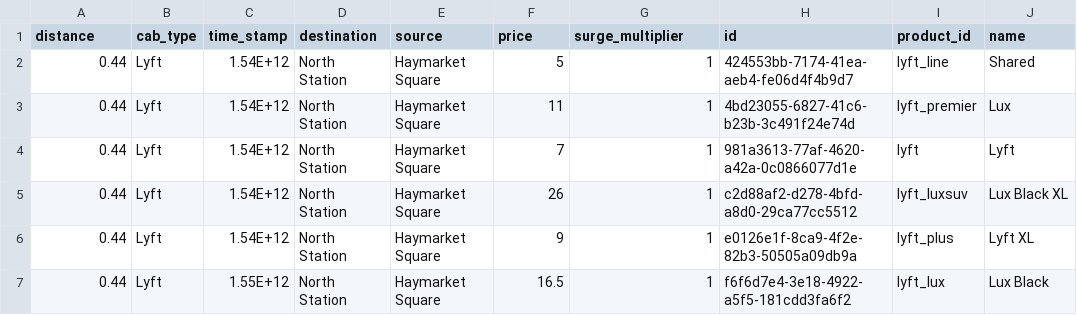
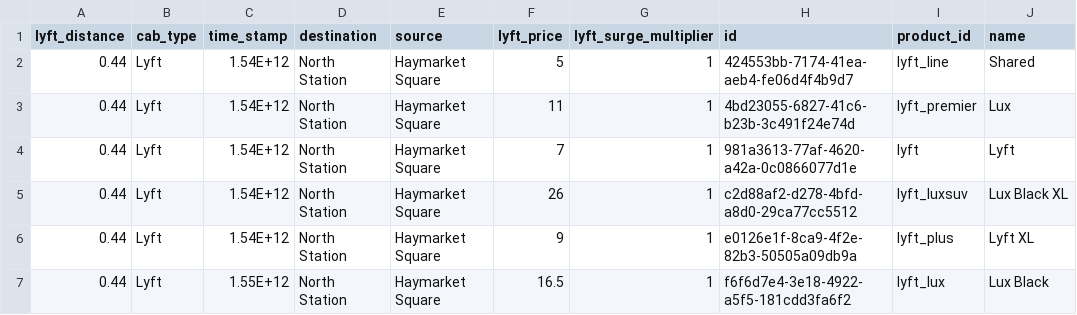
Before and after one commit to ryanraff43/FinalProjectData, a CSV file: cab_rides_Lyft.csv, drawn as a sheet; only a part is shown.

Commit message:
Update cab_rides_Lyft.csv

```diff
--- a/cab_rides_Lyft.csv
+++ b/cab_rides_Lyft.csv
@@ -1,2 +1,2 @@
-distance,cab_type,time_stamp,destination,source,price,surge_multiplier,id,product_id,name
+lyft_distance,cab_type,time_stamp,destination,source,lyft_price,lyft_surge_multiplier,id,product_id,name
 0.44,Lyft,1.54E+12,North Station,Haymarket Square,5,1,424553bb-7174-41ea-aeb4-fe06d4f4b9d7,lyft_line,Shared
```
